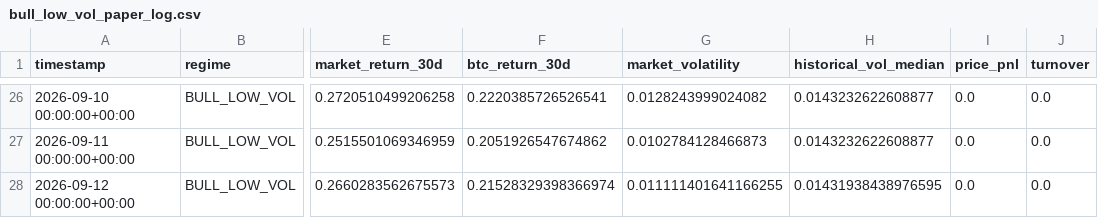
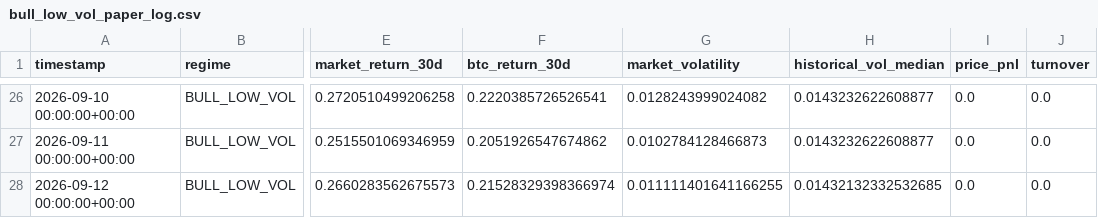
Before and after one commit to Nallge/crypto-strategy-dashboard, a CSV file: bull_low_vol_paper_log.csv, drawn as a sheet; only a part is shown, gaps mark what is left out; the diff names each change by its address in the sheet, - before the commit and + after, or states it on an @@ line.

```diff
--- a/bull_low_vol_paper_log.csv
+++ b/bull_low_vol_paper_log.csv
-H28 (historical_vol_median): 0.01431938438976595
+H28 (historical_vol_median): 0.01432132332532685
```
Also changed, not shown: v2_live_paper_history.csv, v3_live_paper_history.csv.
